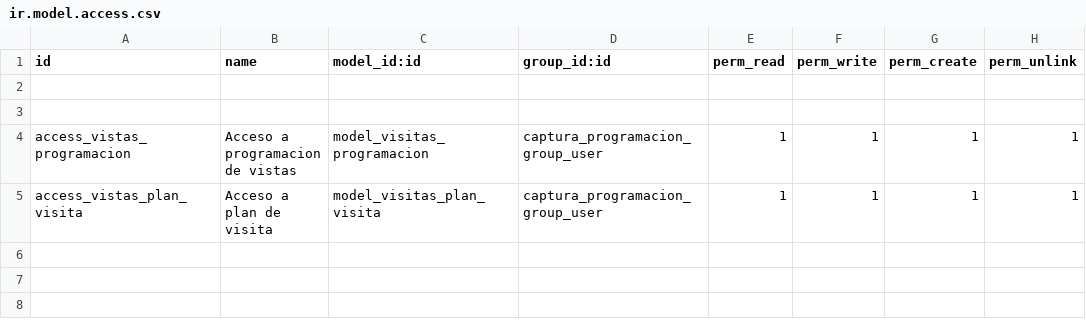
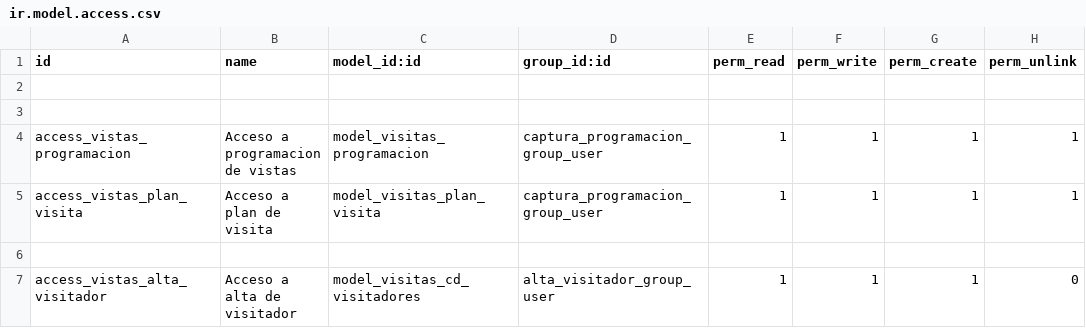
Before and after one commit to urielfragoso/visitassup, a CSV file: security/ir.model.access.csv, drawn as a sheet.

Commit message:
20230213
visitas

```diff
--- a/security/ir.model.access.csv
+++ b/security/ir.model.access.csv
@@ -5 +5,3 @@ access_vistas_programacion,Acceso a programacion de vistas,model_visitas_program
 access_vistas_plan_visita,Acceso a plan de visita,model_visitas_plan_visita,captura_programacion_group_user,1,1,1,1
+
+access_vistas_alta_visitador,Acceso a alta de visitador,model_visitas_cd_visitadores,alta_visitador_group_user,1,1,1,0
```
Also changed, not shown: 1 other file.
